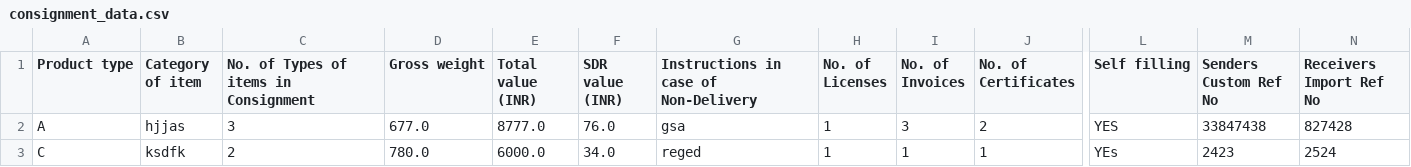
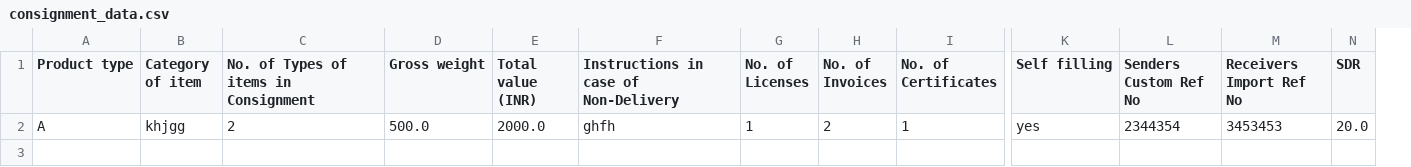
Before and after one commit to salik03/APIs-Microservices, a CSV file: consignment_data.csv, drawn as a sheet; only a part is shown, gaps mark what is left out; removed rows and columns are numbered as before the commit, all else as after; rows hold the shown columns only; the diff names each change by its address in the sheet, - before the commit and + after, or states it on an @@ line.

```diff
--- a/consignment_data.csv
+++ b/consignment_data.csv
-column F (SDR value (INR)), empty
+column N (SDR), empty
-row 2: A | hjjas | 3 | 677.0 | 8777.0 | 76.0 | gsa | 1 | 3 | 2 | YES | 33847438 | 827428
-row 3: C | ksdfk | 2 | 780.0 | 6000.0 | 34.0 | reged | 1 | 1 | 1 | YEs | 2423 | 2524
+row 2: A | khjgg | 2 | 500.0 | 2000.0 | ghfh | 1 | 2 | 1 | yes | 2344354 | 3453453 | 20.0
```
Also changed, not shown: 5 other files.
